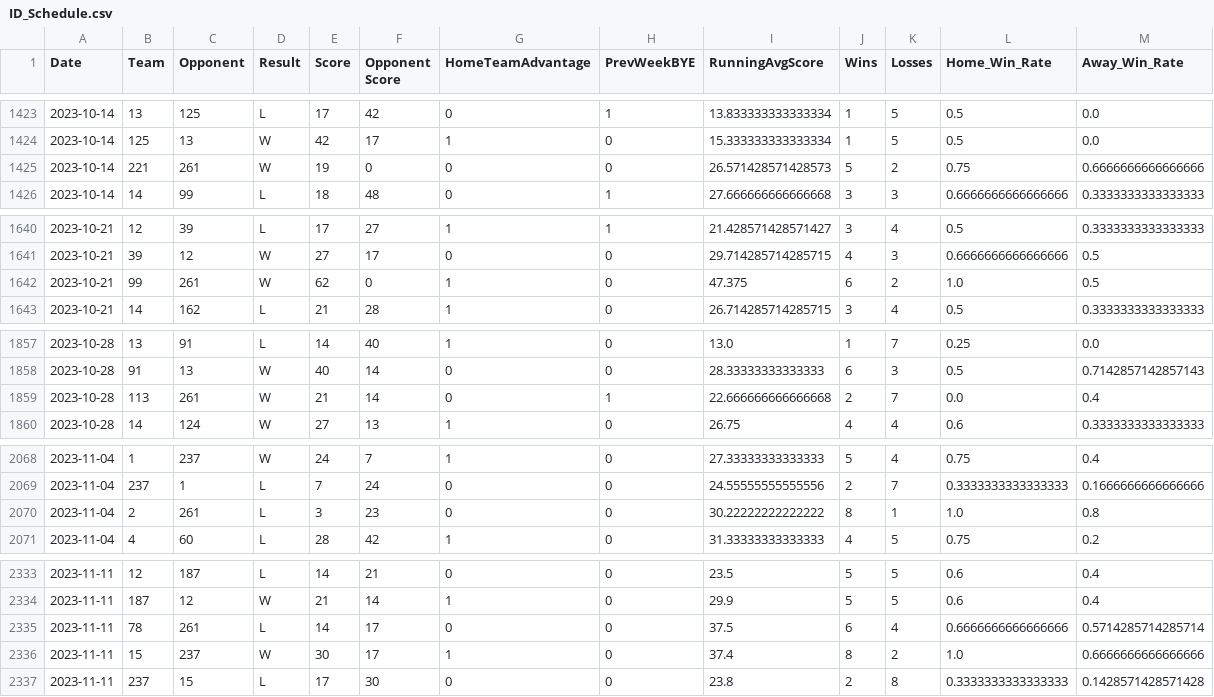
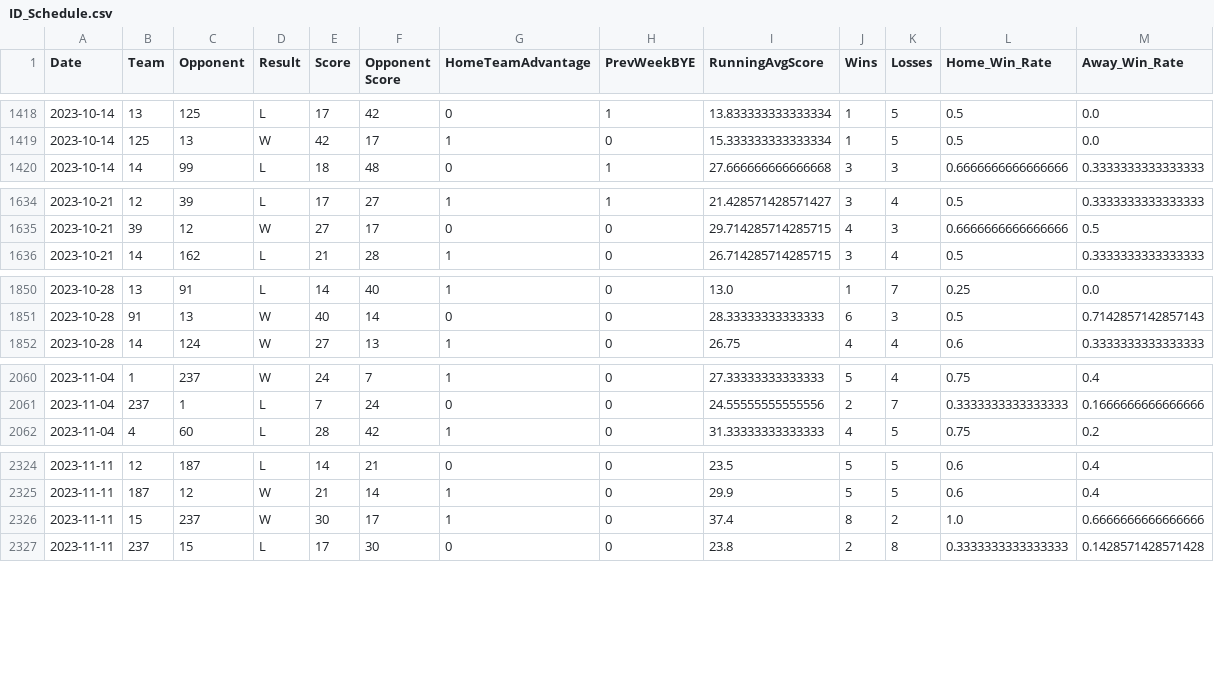
Before and after one commit to kaimed1/capstone, a CSV file: backend/data/ID_Schedule.csv, drawn as a sheet; only a part is shown, gaps mark what is left out; the diff covers the shown part only.

```diff
--- a/backend/data/ID_Schedule.csv
+++ b/backend/data/ID_Schedule.csv
@@ -1424,3 +1419,2 @@ Date,Team,Opponent,Result,Score,Opponent Score,HomeTeamAdvantage,PrevWeekBYE,Run
 2023-10-14,125,13,W,42,17,1,0,15.333333333333334,1,5,0.5,0.0
-2023-10-14,221,261,W,19,0,0,0,26.571428571428573,5,2,0.75,0.6666666666666666
 2023-10-14,14,99,L,18,48,0,1,27.666666666666668,3,3,0.6666666666666666,0.3333333333333333
@@ -1641,3 +1635,2 @@ Date,Team,Opponent,Result,Score,Opponent Score,HomeTeamAdvantage,PrevWeekBYE,Run
 2023-10-21,39,12,W,27,17,0,0,29.714285714285715,4,3,0.6666666666666666,0.5
-2023-10-21,99,261,W,62,0,1,0,47.375,6,2,1.0,0.5
 2023-10-21,14,162,L,21,28,1,0,26.714285714285715,3,4,0.5,0.3333333333333333
@@ -1858,3 +1851,2 @@ Date,Team,Opponent,Result,Score,Opponent Score,HomeTeamAdvantage,PrevWeekBYE,Run
 2023-10-28,91,13,W,40,14,0,0,28.33333333333333,6,3,0.5,0.7142857142857143
-2023-10-28,113,261,W,21,14,0,1,22.666666666666668,2,7,0.0,0.4
 2023-10-28,14,124,W,27,13,1,0,26.75,4,4,0.6,0.3333333333333333
@@ -2069,3 +2061,2 @@ Date,Team,Opponent,Result,Score,Opponent Score,HomeTeamAdvantage,PrevWeekBYE,Run
 2023-11-04,237,1,L,7,24,0,0,24.55555555555556,2,7,0.3333333333333333,0.1666666666666666
-2023-11-04,2,261,L,3,23,0,0,30.22222222222222,8,1,1.0,0.8
 2023-11-04,4,60,L,28,42,1,0,31.33333333333333,4,5,0.75,0.2
@@ -2334,3 +2325,2 @@ Date,Team,Opponent,Result,Score,Opponent Score,HomeTeamAdvantage,PrevWeekBYE,Run
 2023-11-11,187,12,W,21,14,1,0,29.9,5,5,0.6,0.4
-2023-11-11,78,261,L,14,17,0,0,37.5,6,4,0.6666666666666666,0.5714285714285714
 2023-11-11,15,237,W,30,17,1,0,37.4,8,2,1.0,0.6666666666666666
```
Also changed, not shown: 7 removed rows elsewhere in this file, backend/data/Combined_2023_Team_Stats.csv, backend/data/Teams.csv, 2 other files.
